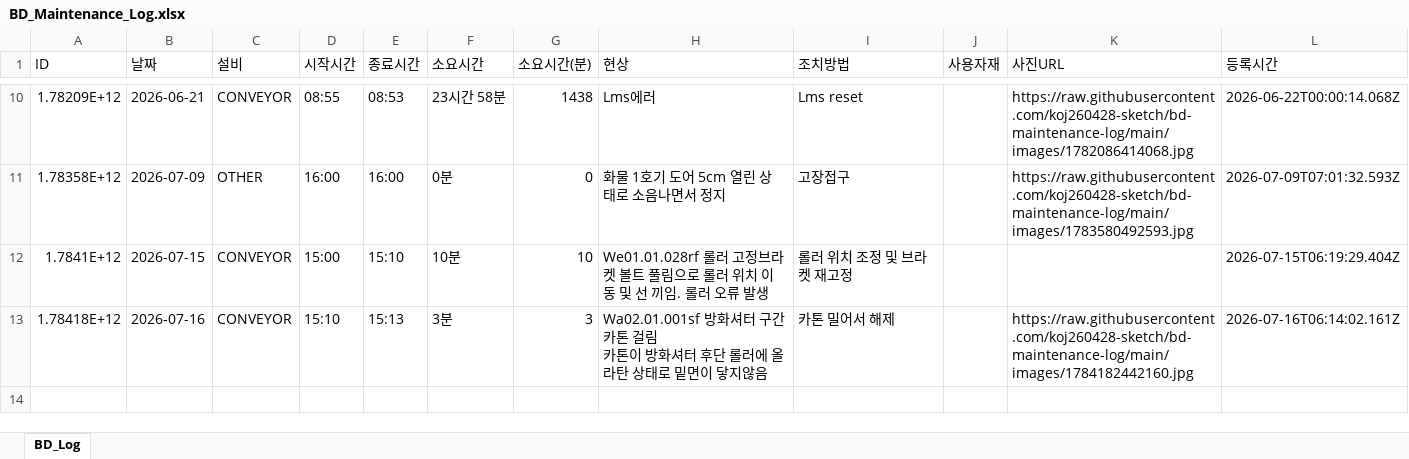
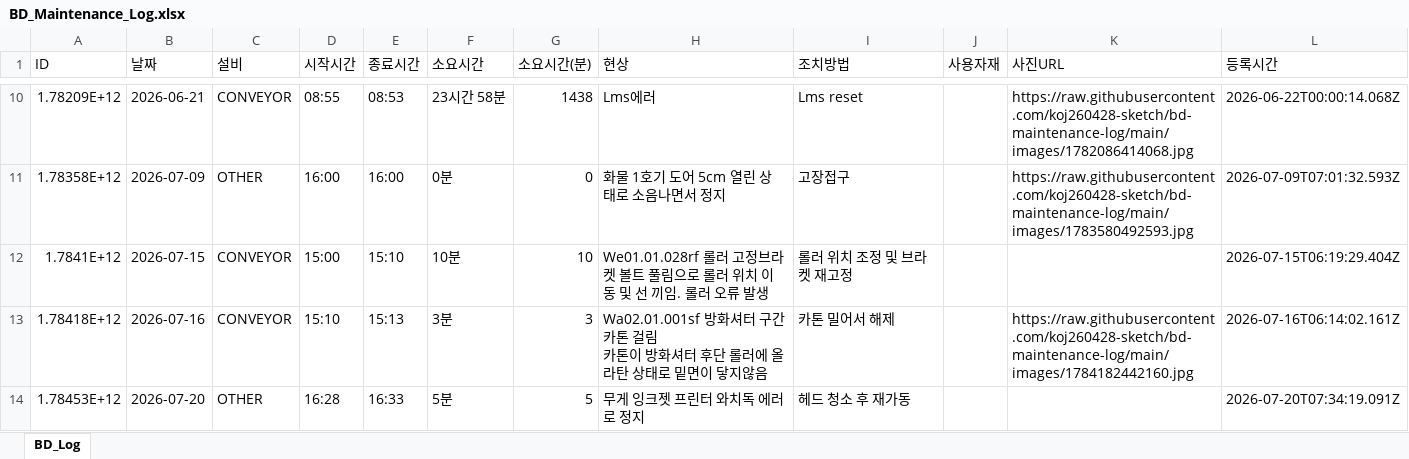
Before and after one commit to koj260428-sketch/bd-maintenance-log, an Excel workbook: data/BD_Maintenance_Log.xlsx, sheet BD_Log, drawn as a sheet; only a part is shown, gaps mark what is left out; values as stored, in another font and other column widths than the file's, no borders; the diff names each change by its address in the sheet, - before the commit and + after, or states it on an @@ line.

Commit message:
[BD Log] 13 records — 2026-07-20T07:34

```diff
--- a/data/BD_Maintenance_Log.xlsx (sheet BD_Log)
+++ b/data/BD_Maintenance_Log.xlsx (sheet BD_Log)
+row 14: 1.78453E+12 | 2026-07-20 | OTHER | 16:28 | 16:33 | 5분 | 5 | 무게 잉크젯 프린터 와치독 에러로 정지 | 헤드 청소 후 재가동 |  |  | 2026-07-20T07:34:19.091Z
```
